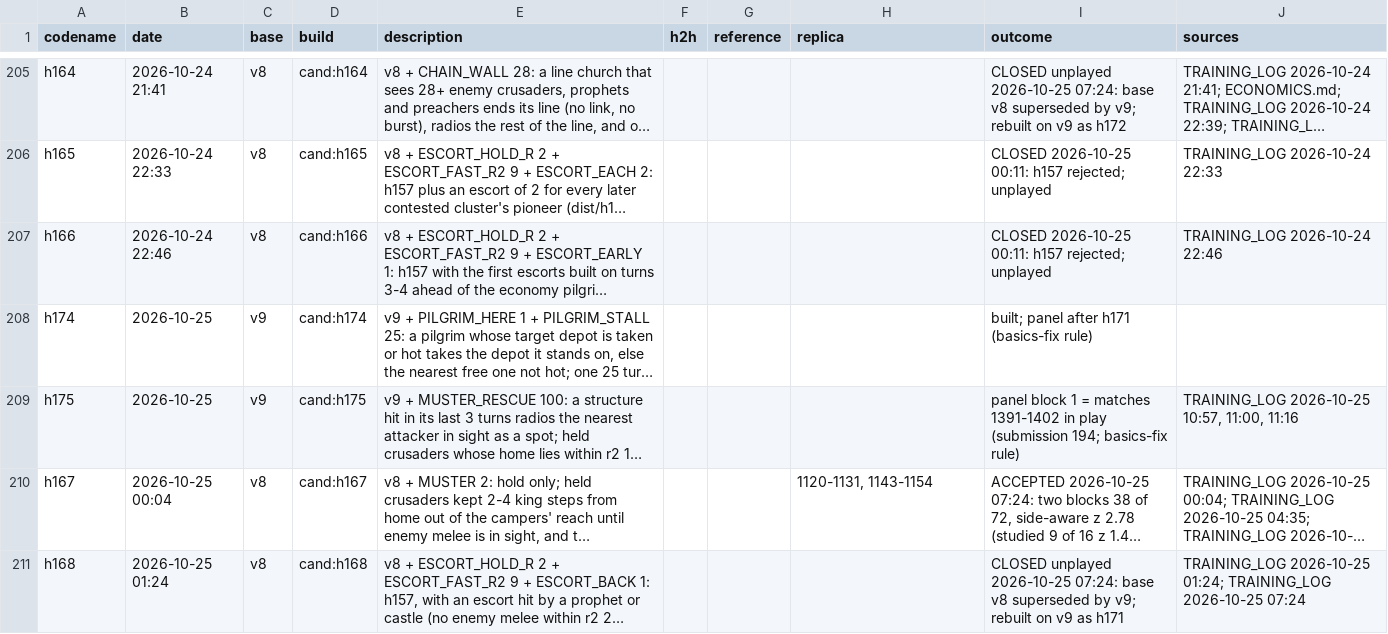
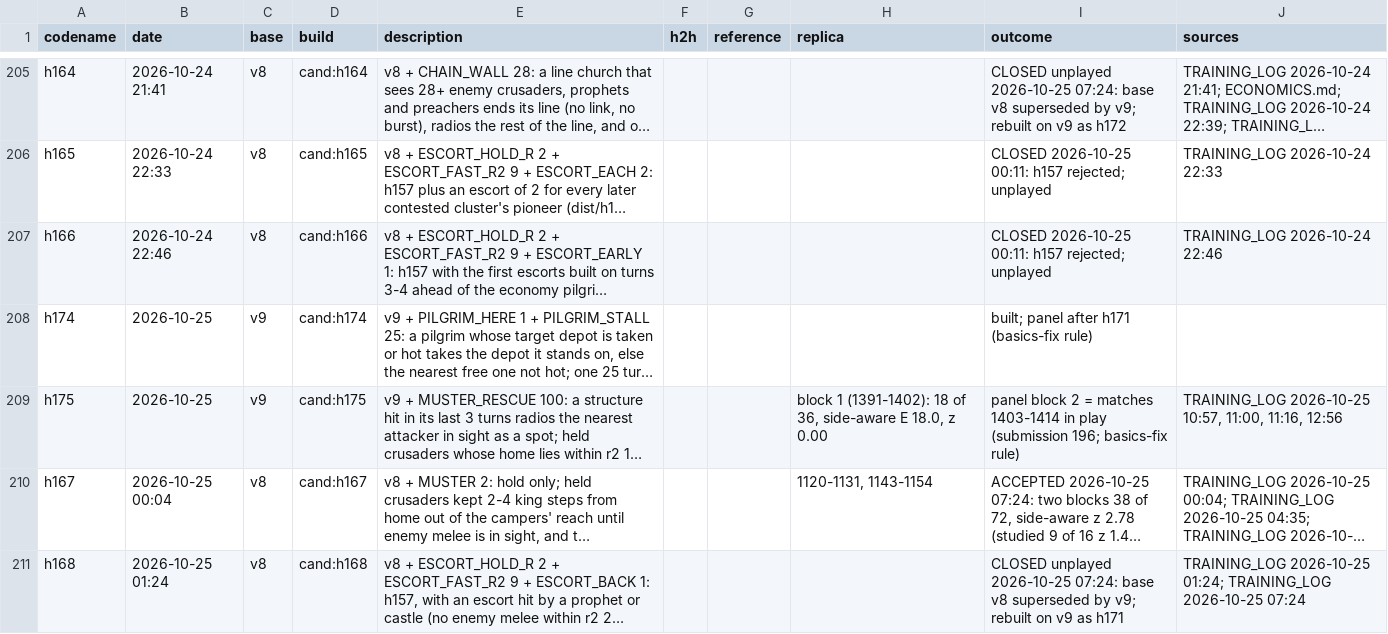
Before and after one commit to terryvanbelle/battlecode19-vibe, a CSV file: progress/attempts.csv, drawn as a sheet; only a part is shown, gaps mark what is left out; long unchanged cells end in …; the diff names each change by its address in the sheet, - before the commit and + after, or states it on an @@ line.

```diff
--- a/progress/attempts.csv
+++ b/progress/attempts.csv
-H209 (replica): (empty)
+H209 (replica): block 1 (1391-1402): 18 of 36, side-aware E 18.0, z 0.00
-I209 (outcome): panel block 1 = matches 1391-1402 in play (submission 194; basics-fix rule)
+I209 (outcome): panel block 2 = matches 1403-1414 in play (submission 196; basics-fix rule)
-J209 (sources): …10:57, 11:00, 11:16
+J209 (sources): …10:57, 11:00, 11:16, 12:56
```
Also changed, not shown: tools/progress/submissions.tsv, 3 other files.
